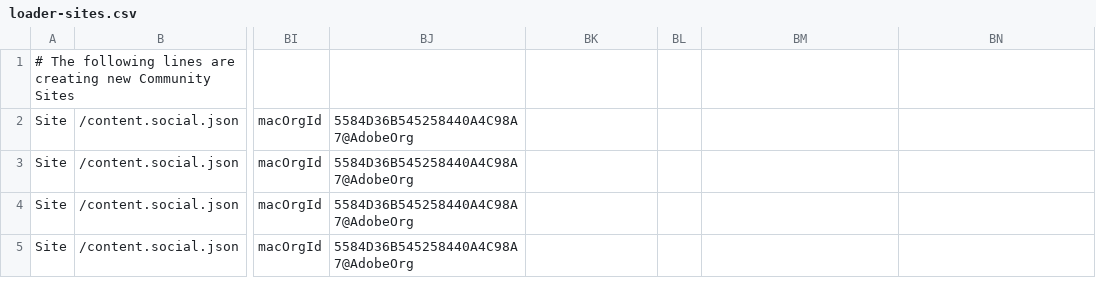
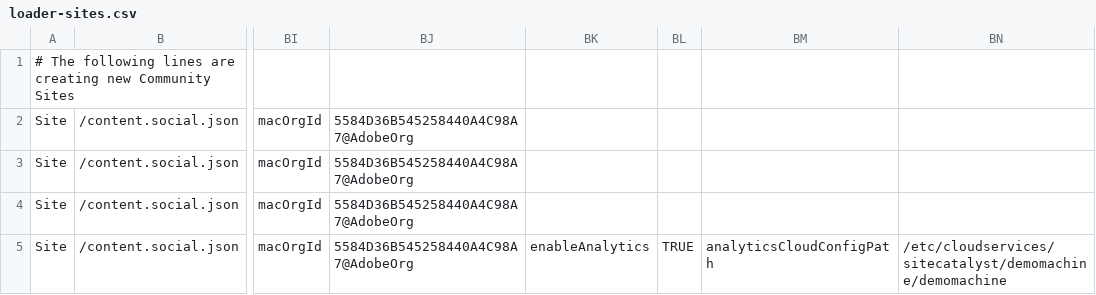
Before and after one commit to steffenrosi/aem-demo-machine, a CSV file: dist/community/sites/loader-sites.csv, drawn as a sheet; only a part is shown, gaps mark what is left out; the diff names each change by its address in the sheet, - before the commit and + after, or states it on an @@ line.

```diff
--- a/dist/community/sites/loader-sites.csv
+++ b/dist/community/sites/loader-sites.csv
-BK5: (empty)
+BK5: enableAnalytics
-BL5: (empty)
+BL5: TRUE
-BM5: (empty)
+BM5: analyticsCloudConfigPath
-BN5: (empty)
+BN5: /etc/cloudservices/sitecatalyst/demomachine/demomachine
```
Also changed, not shown: dist/community/content/loader-communities-fp2.csv, dist/community/members/loader-members.csv, 1 other file.
